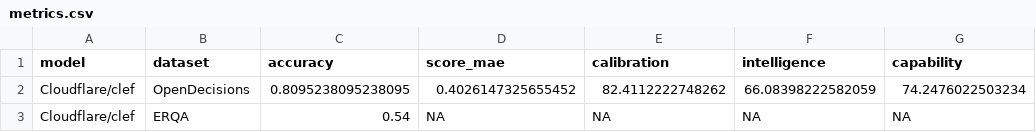
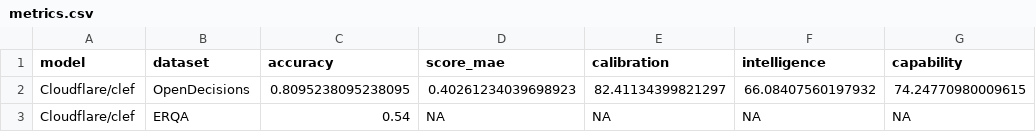
Before and after one commit to Iamnotphage/Clef-27B-ascend, a CSV file: Clef-27B/metrics.csv, drawn as a sheet.

```diff
--- a/Clef-27B/metrics.csv
+++ b/Clef-27B/metrics.csv
@@ -1,3 +1,3 @@
 model,dataset,accuracy,score_mae,calibration,intelligence,capability
-Cloudflare/clef,OpenDecisions,0.8095238095238095,0.4026147325655452,82.4112222748262,66.08398222582059,74.2476022503234
+Cloudflare/clef,OpenDecisions,0.8095238095238095,0.40261234039698923,82.41134399821297,66.08407560197932,74.24770980009615
 Cloudflare/clef,ERQA,0.54,NA,NA,NA,NA
```
Also changed, not shown: Clef-27B/results.csv, 52 other files.
